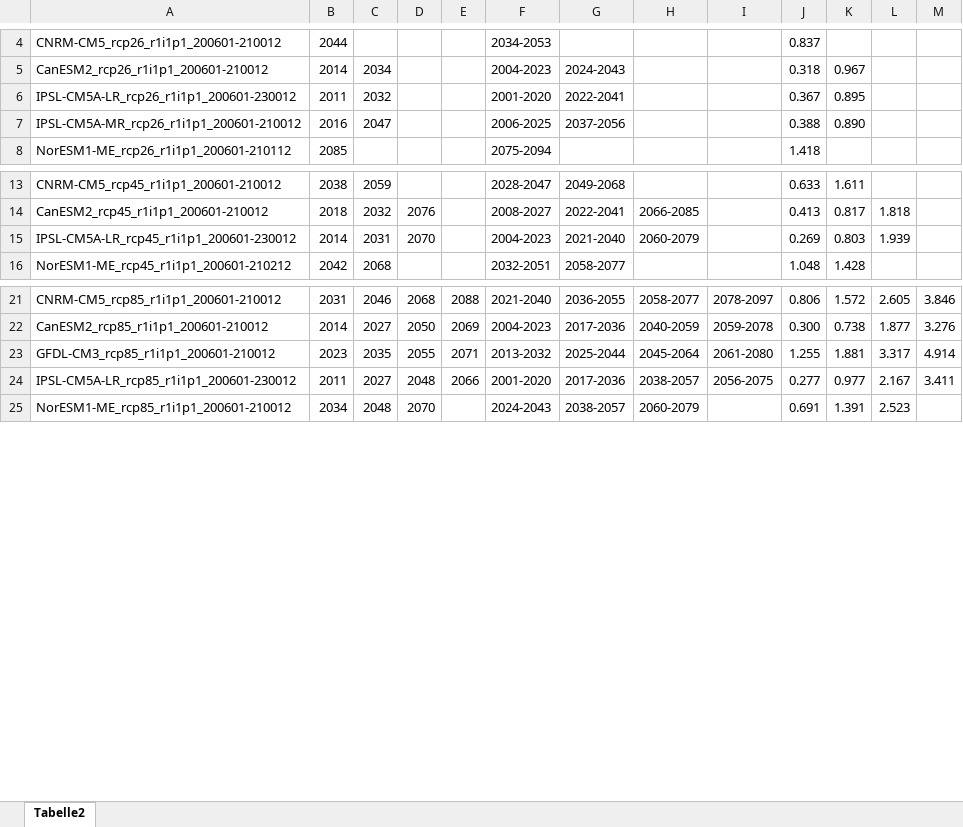
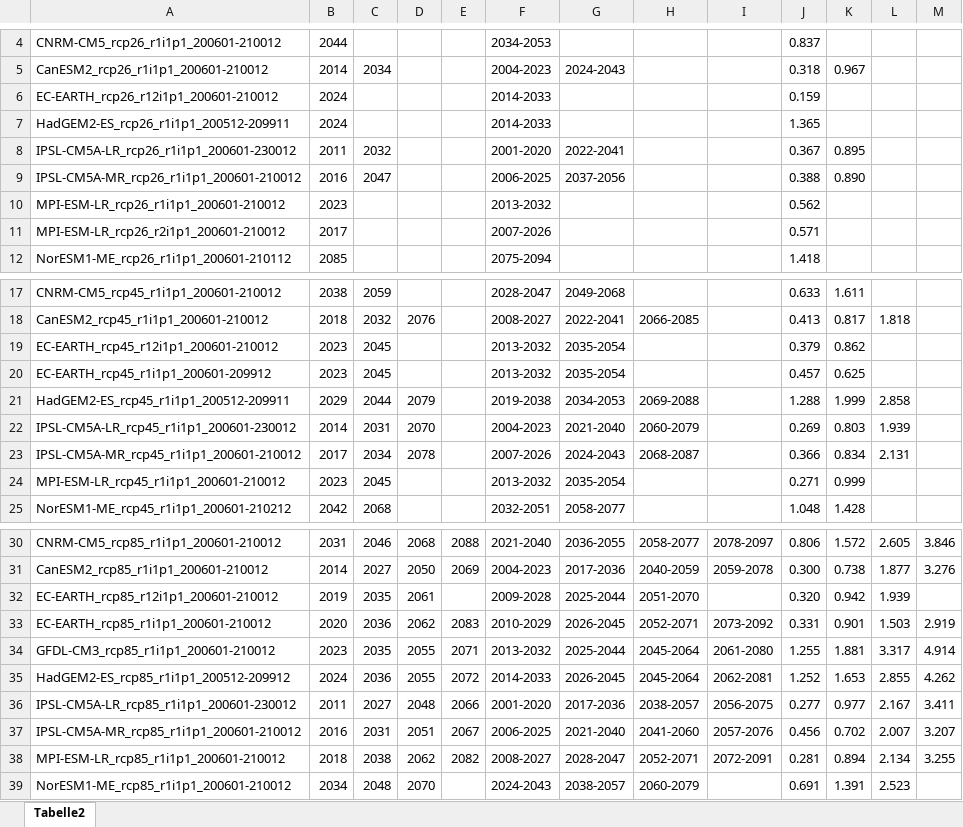
Before and after one commit to boku-met/aar2-rescaling, an Excel workbook: data/gwl_lists/GWLs_CMIP5_all_models.xlsx, sheet Tabelle2, drawn as a sheet; only a part is shown, gaps mark what is left out; values as stored, in another font and other column widths than the file's, no borders; the diff names each change by its address in the sheet, - before the commit and + after, or states it on an @@ line.

```diff
--- a/data/gwl_lists/GWLs_CMIP5_all_models.xlsx (sheet Tabelle2)
+++ b/data/gwl_lists/GWLs_CMIP5_all_models.xlsx (sheet Tabelle2)
+row 6: EC-EARTH_rcp26_r12i1p1_200601-210012 | 2024 |  |  |  | 2014-2033 |  |  |  | 0.159
+row 7: HadGEM2-ES_rcp26_r1i1p1_200512-209911 | 2024 |  |  |  | 2014-2033 |  |  |  | 1.365
+row 10: MPI-ESM-LR_rcp26_r1i1p1_200601-210012 | 2023 |  |  |  | 2013-2032 |  |  |  | 0.562
+row 11: MPI-ESM-LR_rcp26_r2i1p1_200601-210012 | 2017 |  |  |  | 2007-2026 |  |  |  | 0.571
+row 19: EC-EARTH_rcp45_r12i1p1_200601-210012 | 2023 | 2045 |  |  | 2013-2032 | 2035-2054 |  |  | 0.379 | 0.862
+row 20: EC-EARTH_rcp45_r1i1p1_200601-209912 | 2023 | 2045 |  |  | 2013-2032 | 2035-2054 |  |  | 0.457 | 0.625
+row 21: HadGEM2-ES_rcp45_r1i1p1_200512-209911 | 2029 | 2044 | 2079 |  | 2019-2038 | 2034-2053 | 2069-2088 |  | 1.288 | 1.999 | 2.858
+row 23: IPSL-CM5A-MR_rcp45_r1i1p1_200601-210012 | 2017 | 2034 | 2078 |  | 2007-2026 | 2024-2043 | 2068-2087 |  | 0.366 | 0.834 | 2.131
+row 24: MPI-ESM-LR_rcp45_r1i1p1_200601-210012 | 2023 | 2045 |  |  | 2013-2032 | 2035-2054 |  |  | 0.271 | 0.999
+row 32: EC-EARTH_rcp85_r12i1p1_200601-210012 | 2019 | 2035 | 2061 |  | 2009-2028 | 2025-2044 | 2051-2070 |  | 0.320 | 0.942 | 1.939
+row 33: EC-EARTH_rcp85_r1i1p1_200601-210012 | 2020 | 2036 | 2062 | 2083 | 2010-2029 | 2026-2045 | 2052-2071 | 2073-2092 | 0.331 | 0.901 | 1.503 | 2.919
+row 35: HadGEM2-ES_rcp85_r1i1p1_200512-209912 | 2024 | 2036 | 2055 | 2072 | 2014-2033 | 2026-2045 | 2045-2064 | 2062-2081 | 1.252 | 1.653 | 2.855 | 4.262
+row 37: IPSL-CM5A-MR_rcp85_r1i1p1_200601-210012 | 2016 | 2031 | 2051 | 2067 | 2006-2025 | 2021-2040 | 2041-2060 | 2057-2076 | 0.456 | 0.702 | 2.007 | 3.207
+row 38: MPI-ESM-LR_rcp85_r1i1p1_200601-210012 | 2018 | 2038 | 2062 | 2082 | 2008-2027 | 2028-2047 | 2052-2071 | 2072-2091 | 0.281 | 0.894 | 2.134 | 3.255
```
Also changed, not shown: data/gwl_lists/GWLs_CMIP5_OEKS15.xlsx, data/gwl_lists/GWLs_CMIP5_OEKS15_fixed_periods.xlsx, 19 other files.
